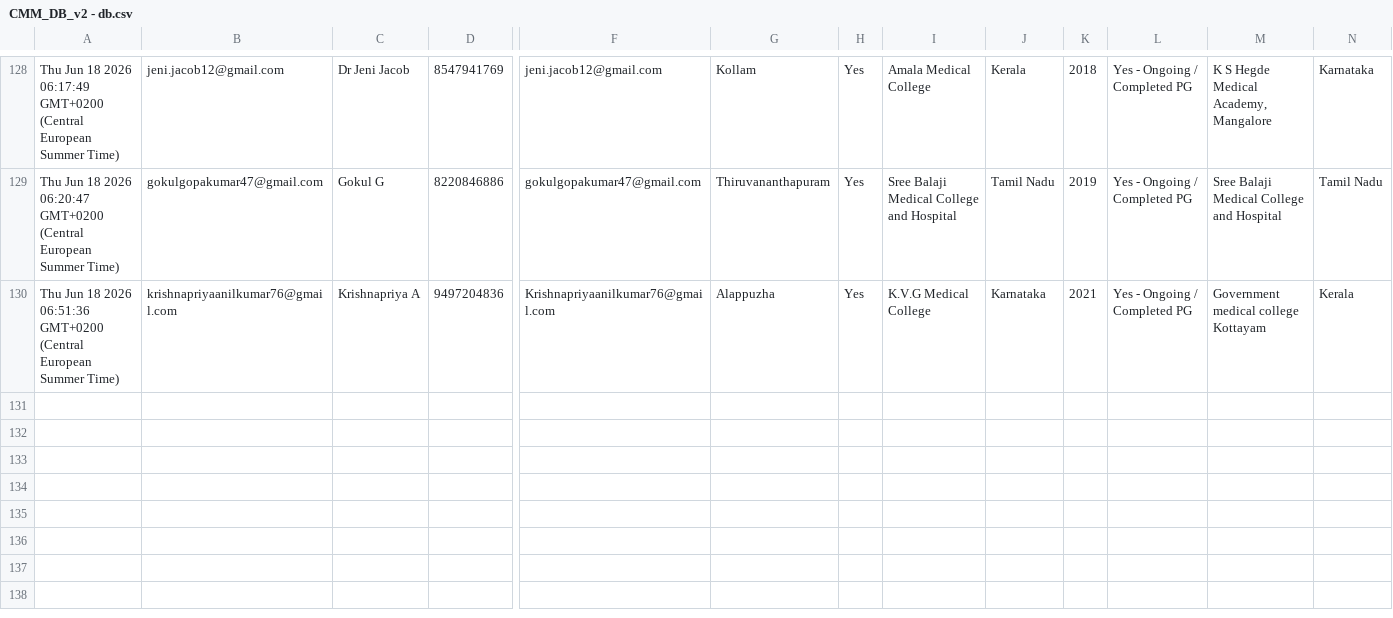
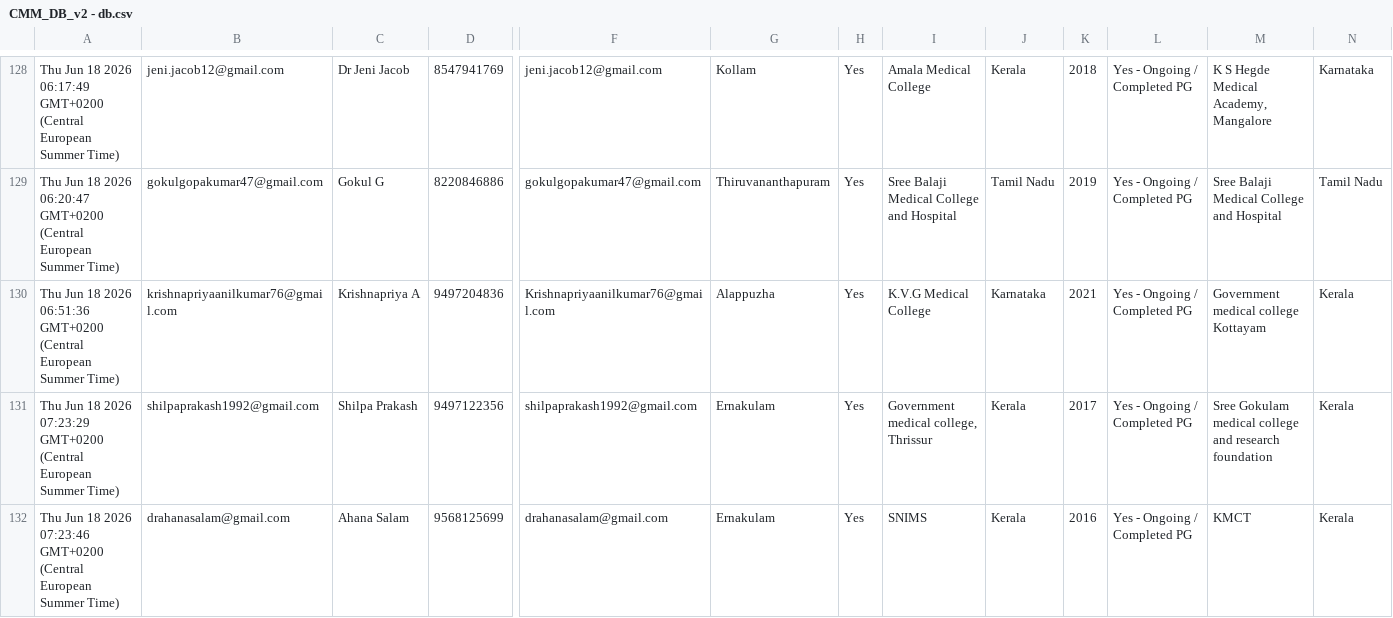
Before and after one commit to SharanStudio/cmmdb, a CSV file: CMM_DB_v2 - db.csv, drawn as a sheet; only a part is shown, gaps mark what is left out; rows hold the shown columns only; the diff names each change by its address in the sheet, - before the commit and + after, or states it on an @@ line.

Commit message:
Auto-update DB: 6/18/2026, 7:28:25 AM

```diff
--- a/CMM_DB_v2 - db.csv
+++ b/CMM_DB_v2 - db.csv
+row 131: Thu Jun 18 2026 07:23:29 GMT+0200 (Central European Summer Time) | shilpaprakash1992@gmail.com | Shilpa Prakash | 9497122356 | shilpaprakash1992@gmail.com | Ernakulam | Yes | Government medical college, Thrissur | Kerala | 2017 | Yes - Ongoing / Completed PG | Sree Gokulam medical college and research foundation | Kerala
+row 132: Thu Jun 18 2026 07:23:46 GMT+0200 (Central European Summer Time) | drahanasalam@gmail.com | Ahana Salam | 9568125699 | drahanasalam@gmail.com | Ernakulam | Yes | SNIMS | Kerala | 2016 | Yes - Ongoing / Completed PG | KMCT | Kerala
```
